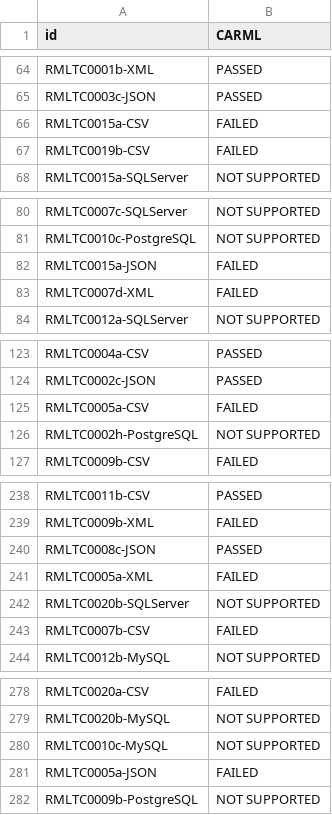
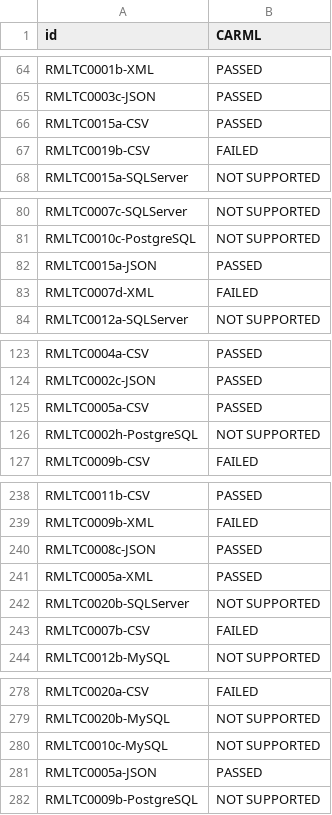
Before and after one commit to RMLio/rml-implementation-report, a CSV file: results/carmlResults.csv, drawn as a sheet; only a part is shown, gaps mark what is left out; the diff covers the shown part only.

```diff
--- a/results/carmlResults.csv
+++ b/results/carmlResults.csv
@@ -65,3 +65,3 @@ RMLTC0001b-XML,PASSED
 RMLTC0003c-JSON,PASSED
-RMLTC0015a-CSV,FAILED
+RMLTC0015a-CSV,PASSED
 RMLTC0019b-CSV,FAILED
@@ -81,3 +81,3 @@ RMLTC0007c-SQLServer,NOT SUPPORTED
 RMLTC0010c-PostgreSQL,NOT SUPPORTED
-RMLTC0015a-JSON,FAILED
+RMLTC0015a-JSON,PASSED
 RMLTC0007d-XML,FAILED
@@ -124,3 +124,3 @@ RMLTC0004a-CSV,PASSED
 RMLTC0002c-JSON,PASSED
-RMLTC0005a-CSV,FAILED
+RMLTC0005a-CSV,PASSED
 RMLTC0002h-PostgreSQL,NOT SUPPORTED
@@ -240,3 +240,3 @@ RMLTC0009b-XML,FAILED
 RMLTC0008c-JSON,PASSED
-RMLTC0005a-XML,FAILED
+RMLTC0005a-XML,PASSED
 RMLTC0020b-SQLServer,NOT SUPPORTED
@@ -280,3 +280,3 @@ RMLTC0020b-MySQL,NOT SUPPORTED
 RMLTC0010c-MySQL,NOT SUPPORTED
-RMLTC0005a-JSON,FAILED
+RMLTC0005a-JSON,PASSED
 RMLTC0009b-PostgreSQL,NOT SUPPORTED
```
Also changed, not shown: 1 edited cell elsewhere in this file, results/carmlErrors.csv, results/sortedResults.csv, 3 other files.
